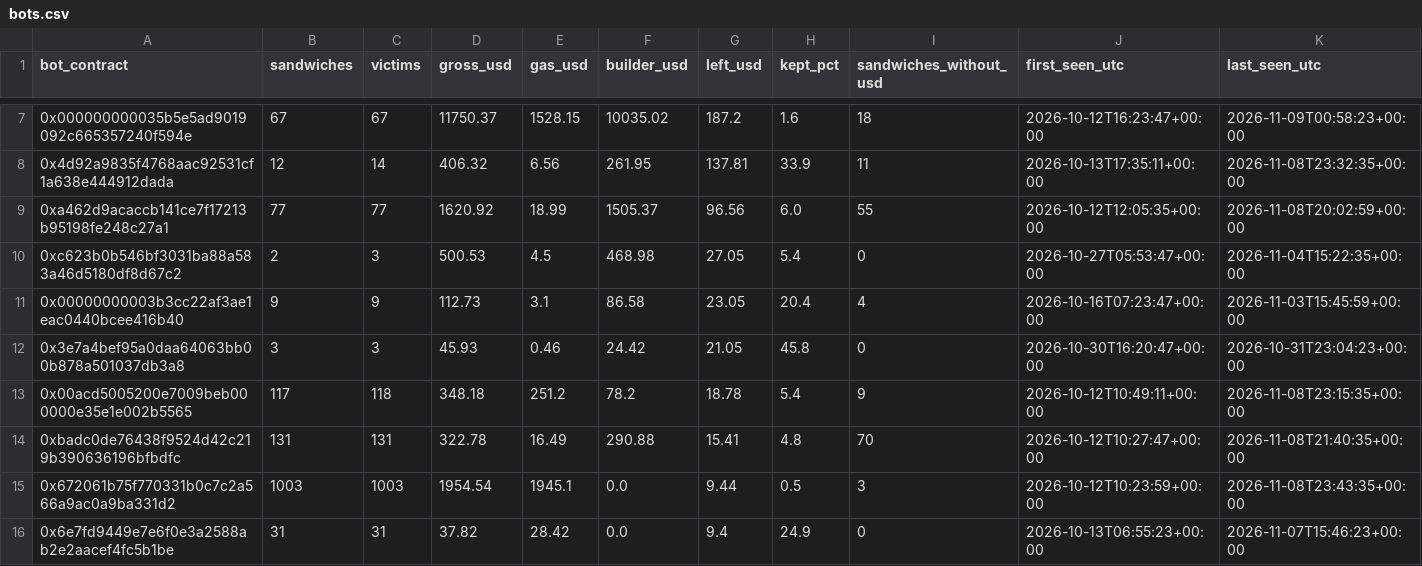
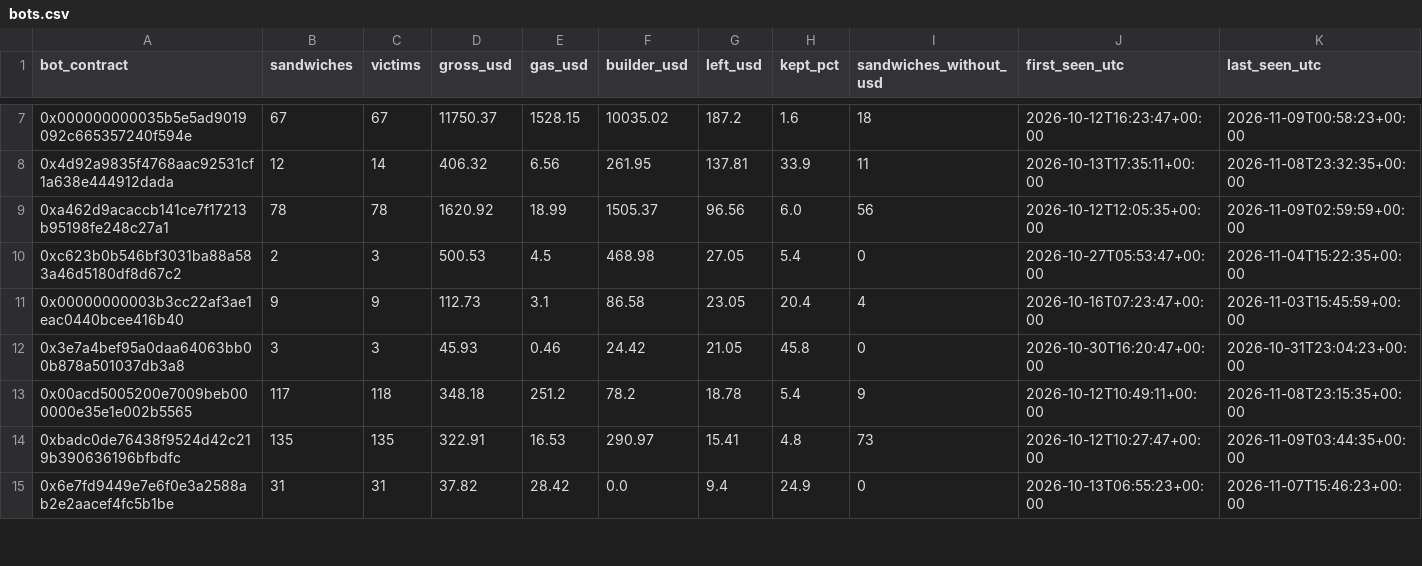
Before and after one commit to leomadori/mev-watch, a CSV file: data/bots.csv, drawn as a sheet; only a part is shown, gaps mark what is left out; the diff covers the shown part only.

```diff
--- a/data/bots.csv
+++ b/data/bots.csv
@@ -8,3 +8,3 @@ bot_contract,sandwiches,victims,gross_usd,gas_usd,builder_usd,left_usd,kept_pct,
 0x4d92a9835f4768aac92531cf1a638e444912dada,12,14,406.32,6.56,261.95,137.81,33.9,11,2026-10-13T17:35:11+00:00,2026-11-08T23:32:35+00:00
-0xa462d9acaccb141ce7f17213b95198fe248c27a1,77,77,1620.92,18.99,1505.37,96.56,6.0,55,2026-10-12T12:05:35+00:00,2026-11-08T20:02:59+00:00
+0xa462d9acaccb141ce7f17213b95198fe248c27a1,78,78,1620.92,18.99,1505.37,96.56,6.0,56,2026-10-12T12:05:35+00:00,2026-11-09T02:59:59+00:00
 0xc623b0b546bf3031ba88a583a46d5180df8d67c2,2,3,500.53,4.5,468.98,27.05,5.4,0,2026-10-27T05:53:47+00:00,2026-11-04T15:22:35+00:00
@@ -13,4 +13,3 @@ bot_contract,sandwiches,victims,gross_usd,gas_usd,builder_usd,left_usd,kept_pct,
 0x00acd5005200e7009beb000000e35e1e002b5565,117,118,348.18,251.2,78.2,18.78,5.4,9,2026-10-12T10:49:11+00:00,2026-11-08T23:15:35+00:00
-0xbadc0de76438f9524d42c219b390636196bfbdfc,131,131,322.78,16.49,290.88,15.41,4.8,70,2026-10-12T10:27:47+00:00,2026-11-08T21:40:35+00:00
-0x672061b75f770331b0c7c2a566a9ac0a9ba331d2,1003,1003,1954.54,1945.1,0.0,9.44,0.5,3,2026-10-12T10:23:59+00:00,2026-11-08T23:43:35+00:00
+0xbadc0de76438f9524d42c219b390636196bfbdfc,135,135,322.91,16.53,290.97,15.41,4.8,73,2026-10-12T10:27:47+00:00,2026-11-09T03:44:35+00:00
 0x6e7fd9449e7e6f0e3a2588ab2e2aacef4fc5b1be,31,31,37.82,28.42,0.0,9.4,24.9,0,2026-10-13T06:55:23+00:00,2026-11-07T15:46:23+00:00
```
Also changed, not shown: 3 added rows, 2 removed rows and 54 edited cells elsewhere in this file, 2 other files.
